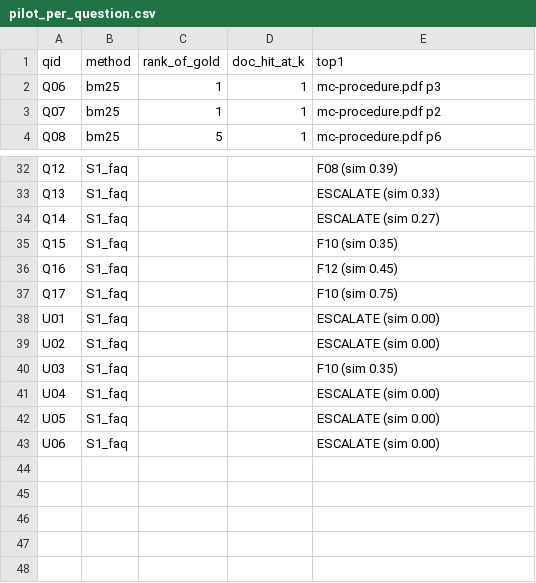
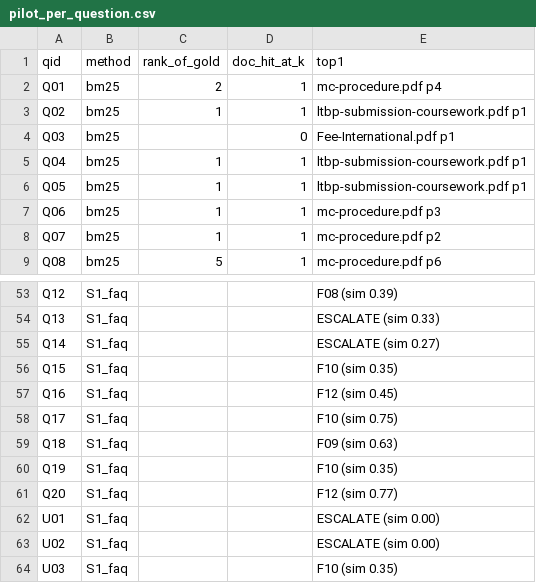
Before and after one commit to sutin1215/grounded-university-support-assistant, a CSV file: eval/results/pilot_per_question.csv, drawn as a sheet; only a part is shown, gaps mark what is left out; the shorter side is filled out with more unchanged rows; the diff covers the shown part only; the diff names each change by its address in the sheet, - before the commit and + after, or states it on an @@ line.

```diff
--- a/eval/results/pilot_per_question.csv
+++ b/eval/results/pilot_per_question.csv
+row 2: Q01 | bm25 | 2 | 1 | mc-procedure.pdf p4
+row 3: Q02 | bm25 | 1 | 1 | ltbp-submission-coursework.pdf p1
+row 4: Q03 | bm25 |  | 0 | Fee-International.pdf p1
+row 5: Q04 | bm25 | 1 | 1 | ltbp-submission-coursework.pdf p1
+row 6: Q05 | bm25 | 1 | 1 | ltbp-submission-coursework.pdf p1
+row 59: Q18 | S1_faq |  |  | F09 (sim 0.63)
+row 60: Q19 | S1_faq |  |  | F10 (sim 0.35)
+row 61: Q20 | S1_faq |  |  | F12 (sim 0.77)
```
Also changed, not shown: 16 added rows and 13 edited cells elsewhere in this file, eval/pilot_questions.csv, 2 other files.
